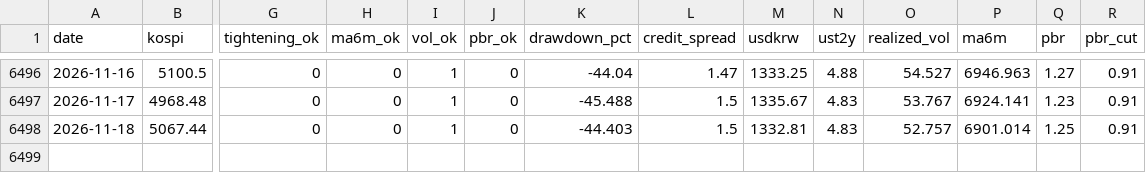
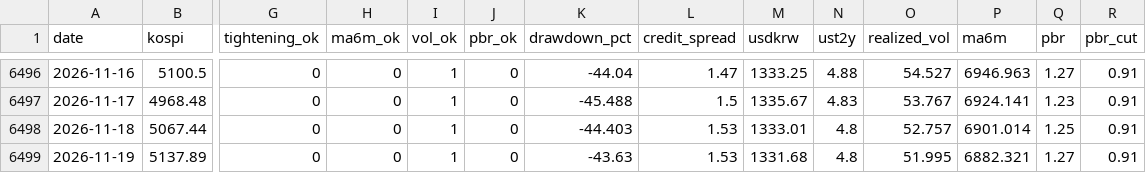
Before and after one commit to dangnani-pixel/kospi-bottom-model, a CSV file: signals_daily.csv, drawn as a sheet; only a part is shown, gaps mark what is left out; rows hold the shown columns only; the diff names each change by its address in the sheet, - before the commit and + after, or states it on an @@ line.

```diff
--- a/signals_daily.csv
+++ b/signals_daily.csv
-L6498 (credit_spread): 1.5
+L6498 (credit_spread): 1.53
-M6498 (usdkrw): 1332.81
+M6498 (usdkrw): 1333.01
-N6498 (ust2y): 4.83
+N6498 (ust2y): 4.8
+row 6499: 2026-11-19 | 5137.89 | 0 | 0 | 1 | 0 | -43.63 | 1.53 | 1331.68 | 4.8 | 51.995 | 6882.321 | 1.27 | 0.91
```
Also changed, not shown: kosdaq_daily.csv, kosdaq_ohlc.csv, 4 other files.
